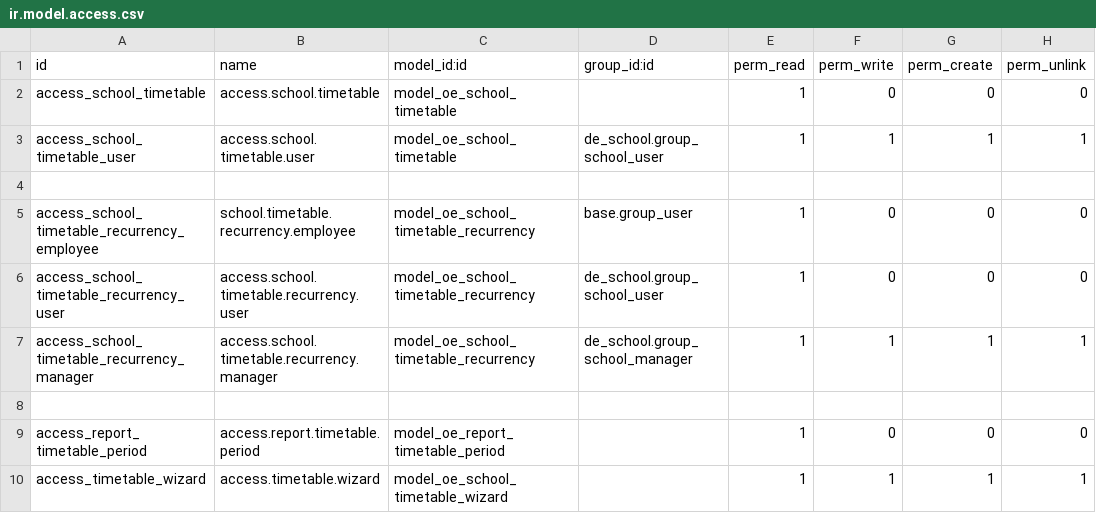
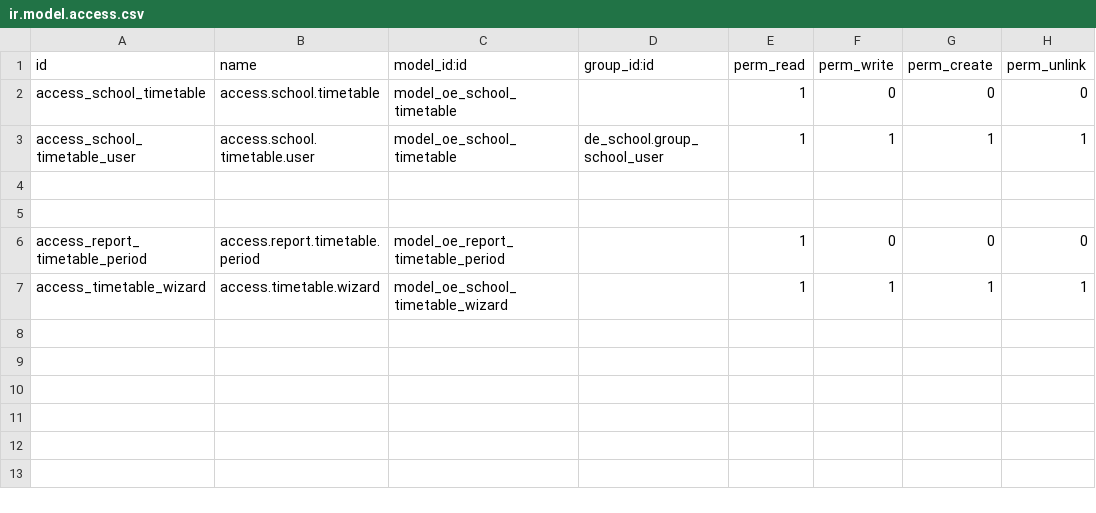
Before and after one commit to farhanrashad/gipli, a CSV file: de_school_timetable/security/ir.model.access.csv, drawn as a sheet; the diff names each change by its address in the sheet, - before the commit and + after, or states it on an @@ line.

Commit message:
update timetable

```diff
--- a/de_school_timetable/security/ir.model.access.csv
+++ b/de_school_timetable/security/ir.model.access.csv
-row 5: access_school_timetable_recurrency_employee | school.timetable.recurrency.employee | model_oe_school_timetable_recurrency | base.group_user | 1 | 0 | 0 | 0
-row 6: access_school_timetable_recurrency_user | access.school.timetable.recurrency.user | model_oe_school_timetable_recurrency | de_school.group_school_user | 1 | 0 | 0 | 0
-row 7: access_school_timetable_recurrency_manager | access.school.timetable.recurrency.manager | model_oe_school_timetable_recurrency | de_school.group_school_manager | 1 | 1 | 1 | 1
```
Also changed, not shown: 6 other files.
